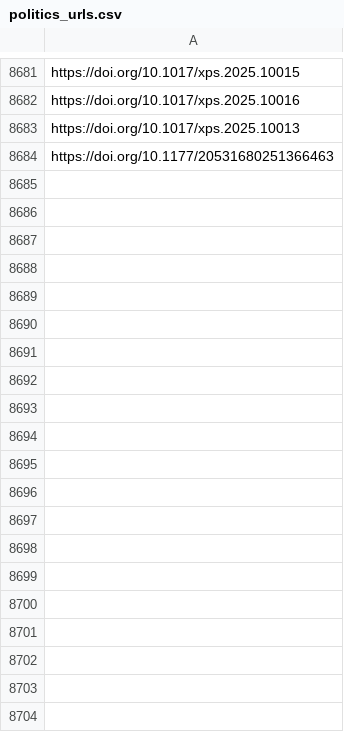
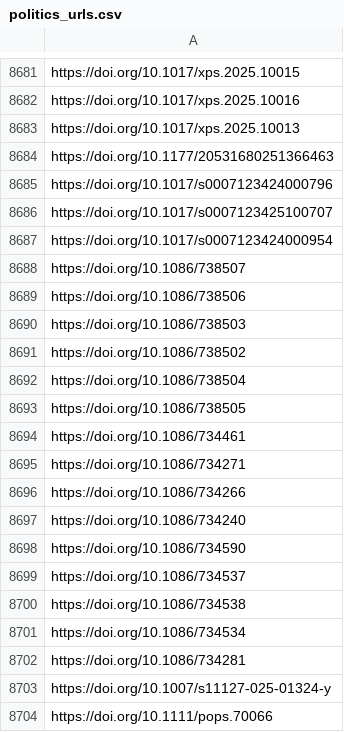
Before and after one commit to jacob-long/picnic, a CSV file: memory/politics_urls.csv, drawn as a sheet; only a part is shown, gaps mark what is left out; the diff covers the shown part only.

```diff
--- a/memory/politics_urls.csv
+++ b/memory/politics_urls.csv
@@ -8684 +8684,21 @@ https://doi.org/10.1017/xps.2025.10013
 https://doi.org/10.1177/20531680251366463
+https://doi.org/10.1017/s0007123424000796
+https://doi.org/10.1017/s0007123425100707
+https://doi.org/10.1017/s0007123424000954
+https://doi.org/10.1086/738507
+https://doi.org/10.1086/738506
+https://doi.org/10.1086/738503
+https://doi.org/10.1086/738502
+https://doi.org/10.1086/738504
+https://doi.org/10.1086/738505
+https://doi.org/10.1086/734461
+https://doi.org/10.1086/734271
+https://doi.org/10.1086/734266
+https://doi.org/10.1086/734240
+https://doi.org/10.1086/734590
+https://doi.org/10.1086/734537
+https://doi.org/10.1086/734538
+https://doi.org/10.1086/734534
+https://doi.org/10.1086/734281
+https://doi.org/10.1007/s11127-025-01324-y
+https://doi.org/10.1111/pops.70066
```
Also changed, not shown: 23 added rows elsewhere in this file, memory/communication_urls.csv, memory/po_urls.csv, 11 other files.
